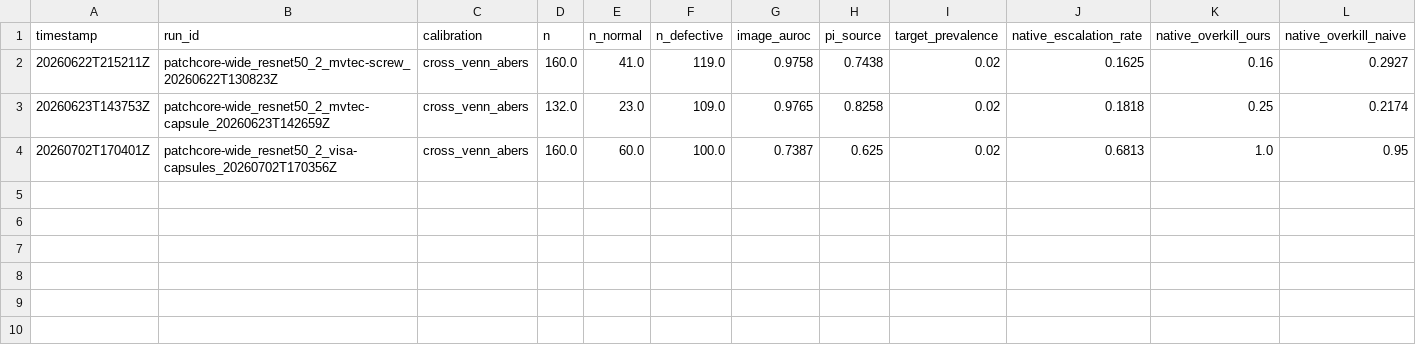
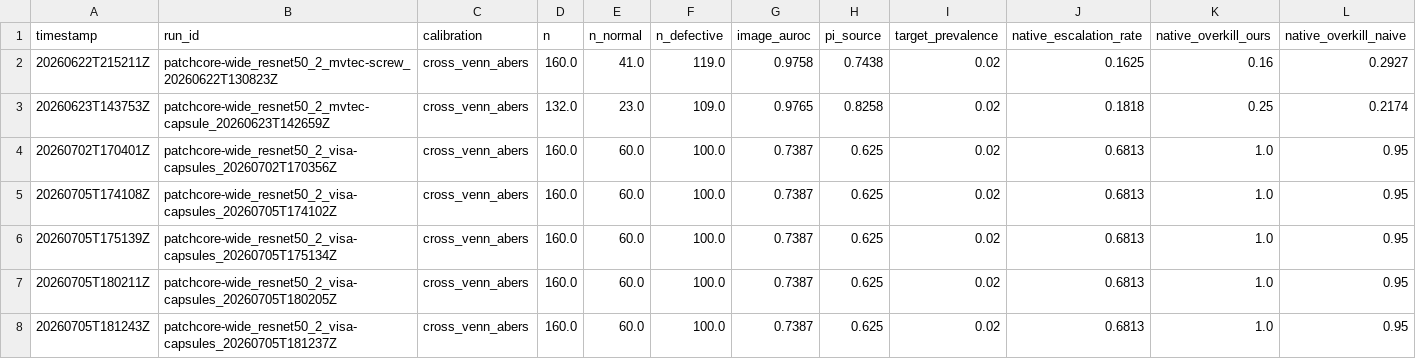
Before and after one commit to arslan-kursad/aiqs-agent, a CSV file: results/decisions.csv, drawn as a sheet; only a part is shown; rows hold the shown columns only; the diff names each change by its address in the sheet, - before the commit and + after, or states it on an @@ line.

Commit message:
Stage-3 capsules two-arm run (crop engaged)

```diff
--- a/results/decisions.csv
+++ b/results/decisions.csv
+row 5: 20260705T174108Z | patchcore-wide_resnet50_2_visa-capsules_20260705T174102Z | cross_venn_abers | 160.0 | 60.0 | 100.0 | 0.7387 | 0.625 | 0.02 | 0.6813 | 1.0 | 0.95
+row 6: 20260705T175139Z | patchcore-wide_resnet50_2_visa-capsules_20260705T175134Z | cross_venn_abers | 160.0 | 60.0 | 100.0 | 0.7387 | 0.625 | 0.02 | 0.6813 | 1.0 | 0.95
+row 7: 20260705T180211Z | patchcore-wide_resnet50_2_visa-capsules_20260705T180205Z | cross_venn_abers | 160.0 | 60.0 | 100.0 | 0.7387 | 0.625 | 0.02 | 0.6813 | 1.0 | 0.95
+row 8: 20260705T181243Z | patchcore-wide_resnet50_2_visa-capsules_20260705T181237Z | cross_venn_abers | 160.0 | 60.0 | 100.0 | 0.7387 | 0.625 | 0.02 | 0.6813 | 1.0 | 0.95
```
Also changed, not shown: results/metrics.csv, 30 other files.
